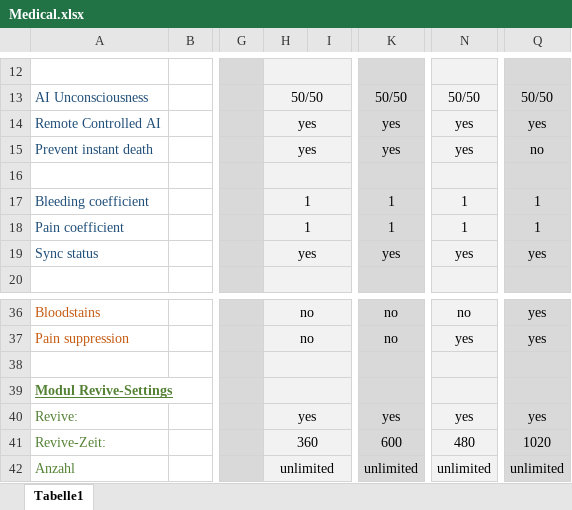
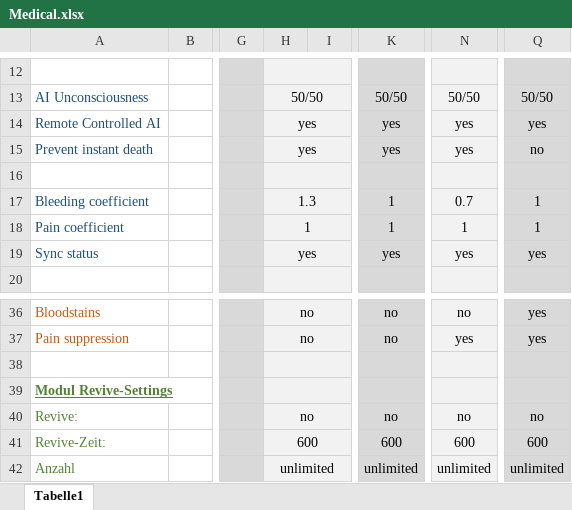
Before and after one commit to GitHawk/W_Missionstemplate, an Excel workbook: W_FRAMEWORK/medical/Medical.xlsx, sheet Tabelle1, drawn as a sheet; only a part is shown, gaps mark what is left out; values as stored, in another font and other column widths than the file's, no borders; the diff names each change by its address in the sheet, - before the commit and + after, or states it on an @@ line.

Commit message:
Medic system changed

```diff
--- a/W_FRAMEWORK/medical/Medical.xlsx (sheet Tabelle1)
+++ b/W_FRAMEWORK/medical/Medical.xlsx (sheet Tabelle1)
-H17: 1
+H17: 1.3
-N17: 1
+N17: 0.7
-H40: yes
+H40: no
-K40: yes
+K40: no
-N40: yes
+N40: no
-Q40: yes
+Q40: no
-H41: 360
+H41: 600
-N41: 480
+N41: 600
-Q41: 1020
+Q41: 600
```
Also changed, not shown: 5 other files.
